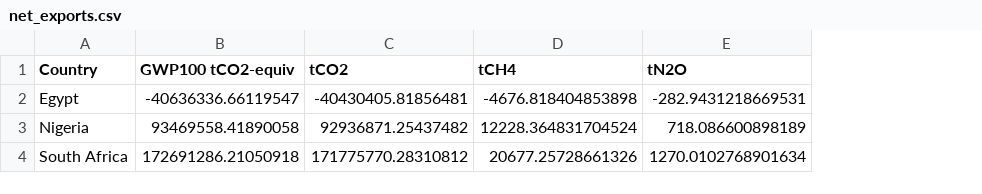
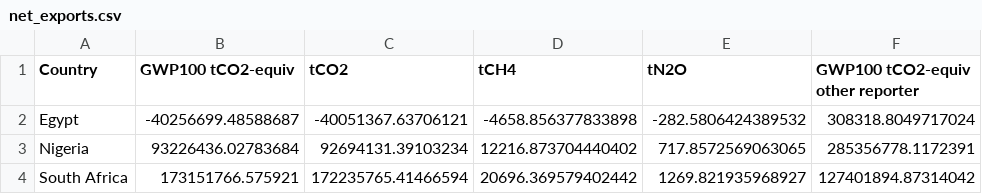
Before and after one commit to Rlamboll/EmissionsTradeAnalysis, a CSV file: output/net_exports.csv, drawn as a sheet; the diff names each change by its address in the sheet, - before the commit and + after, or states it on an @@ line.

```diff
--- a/output/net_exports.csv
+++ b/output/net_exports.csv
+column F (GWP100 tCO2-equiv other reporter), rows 2-4: 308318.8049717024 | 285356778.1172391 | 127401894.87314042
-B2 (GWP100 tCO2-equiv): -40636336.66119547
+B2 (GWP100 tCO2-equiv): -40256699.48588687
-C2 (tCO2): -40430405.81856481
+C2 (tCO2): -40051367.63706121
-D2 (tCH4): -4676.818404853898
+D2 (tCH4): -4658.856377833898
-E2 (tN2O): -282.9431218669531
+E2 (tN2O): -282.5806424389532
-B3 (GWP100 tCO2-equiv): 93469558.41890058
+B3 (GWP100 tCO2-equiv): 93226436.02783684
-C3 (tCO2): 92936871.25437482
+C3 (tCO2): 92694131.39103234
-D3 (tCH4): 12228.364831704524
+D3 (tCH4): 12216.873704440402
-E3 (tN2O): 718.086600898189
+E3 (tN2O): 717.8572569063065
-B4 (GWP100 tCO2-equiv): 172691286.21050918
+B4 (GWP100 tCO2-equiv): 173151766.575921
-C4 (tCO2): 171775770.28310812
+C4 (tCO2): 172235765.41466594
-D4 (tCH4): 20677.25728661326
+D4 (tCH4): 20696.369579402442
-E4 (tN2O): 1270.0102768901634
+E4 (tN2O): 1269.821935968927
```
Also changed, not shown: output/detailed_exports.csv, output/detailed_imports.csv, 4 other files.
